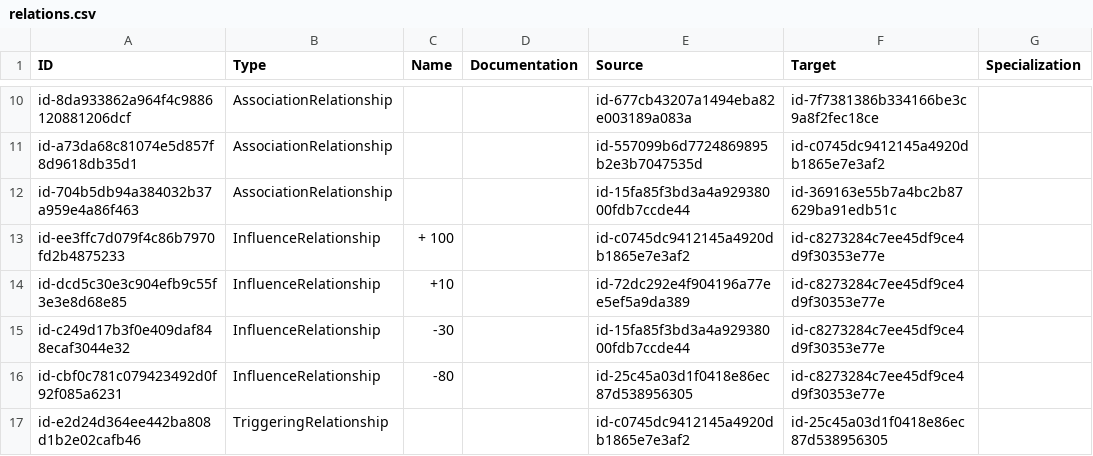
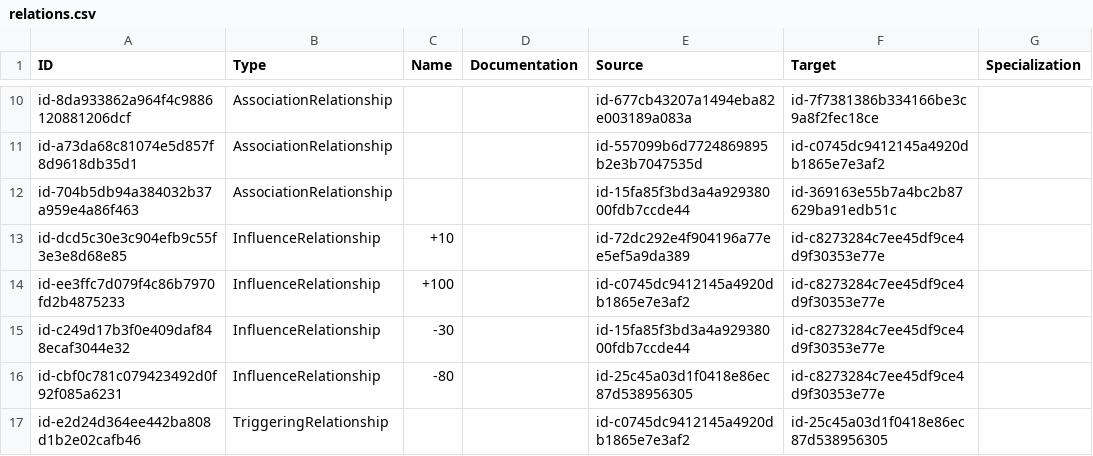
Before and after one commit to Melle-Ploeg/OES-in-ArchiMate, a CSV file: src/examples/relations.csv, drawn as a sheet; only a part is shown, gaps mark what is left out.

Commit message:
Implemented RelationsMapper

```diff
--- a/src/examples/relations.csv
+++ b/src/examples/relations.csv
@@ -12,4 +12,4 @@
 "id-704b5db94a384032b37a959e4a86f463","AssociationRelationship","","","id-15fa85f3bd3a4a92938000fdb7ccde44","id-369163e55b7a4bc2b87629ba91edb51c",""
-"id-ee3ffc7d079f4c86b7970fd2b4875233","InfluenceRelationship","+ 100","","id-c0745dc9412145a4920db1865e7e3af2","id-c8273284c7ee45df9ce4d9f30353e77e",""
 "id-dcd5c30e3c904efb9c55f3e3e8d68e85","InfluenceRelationship","+10","","id-72dc292e4f904196a77ee5ef5a9da389","id-c8273284c7ee45df9ce4d9f30353e77e",""
+"id-ee3ffc7d079f4c86b7970fd2b4875233","InfluenceRelationship","+100","","id-c0745dc9412145a4920db1865e7e3af2","id-c8273284c7ee45df9ce4d9f30353e77e",""
 "id-c249d17b3f0e409daf848ecaf3044e32","InfluenceRelationship","-30","","id-15fa85f3bd3a4a92938000fdb7ccde44","id-c8273284c7ee45df9ce4d9f30353e77e",""
```
Also changed, not shown: 15 other files.
